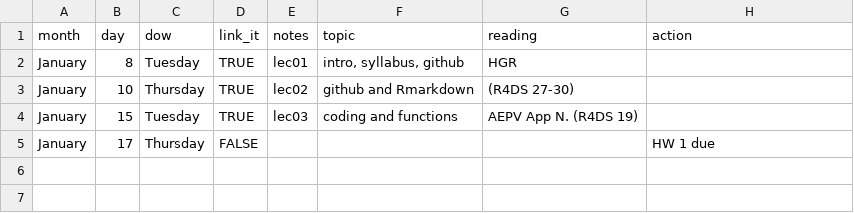
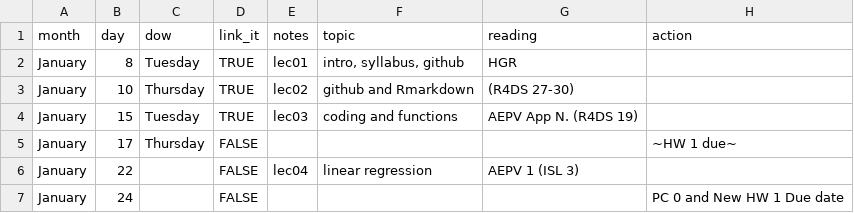
Before and after one commit to STAT-S432SP2019/STAT-S432SP2019.github.io, a CSV file: Schedule.csv, drawn as a sheet; the diff names each change by its address in the sheet, - before the commit and + after, or states it on an @@ line.

Commit message:
Schedule and linking format update. Need to upload lec04 notes to get link.

```diff
--- a/Schedule.csv
+++ b/Schedule.csv
-H5 (action): HW 1 due
+H5 (action): ~HW 1 due~
+row 6: January | 22 |  | FALSE | lec04 | linear regression | AEPV 1 (ISL 3)
+row 7: January | 24 |  | FALSE |  |  |  | PC 0 and New HW 1 Due date
```
Also changed, not shown: 2 other files.
